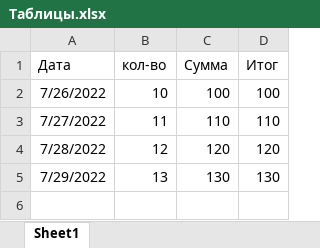
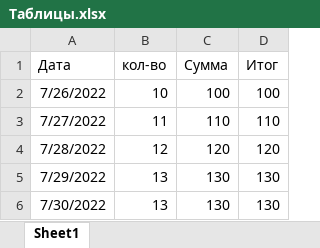
Before and after one commit to VladislavVinyukov/ProjectTest, an Excel workbook: Таблицы.xlsx, sheet Sheet1, drawn as a sheet; values as stored, in another font and other column widths than the file's, no borders; the diff names each change by its address in the sheet, - before the commit and + after, or states it on an @@ line.

```diff
--- a/Таблицы.xlsx (sheet Sheet1)
+++ b/Таблицы.xlsx (sheet Sheet1)
+row 6: 7/30/2022 | 13 | 130 | 130
```
Also changed, not shown: 1 other file.
